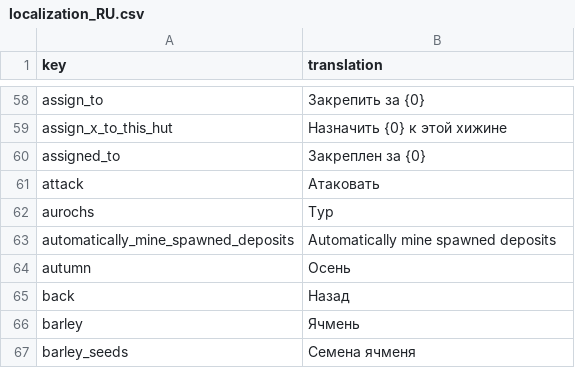
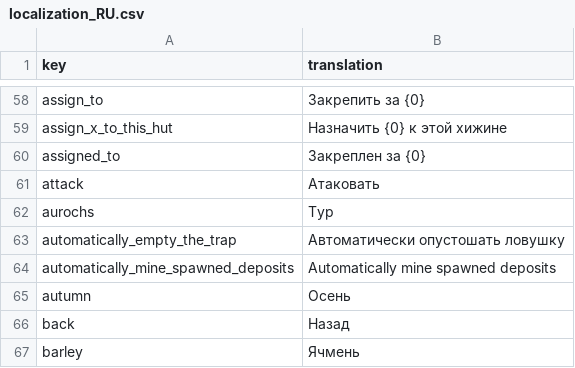
Before and after one commit to TheRickMountain/Paleon, a CSV file: Technolithic/Technolithic/Content/Fonts/localization_RU.csv, drawn as a sheet; only a part is shown, gaps mark what is left out; the shorter side is filled out with more unchanged rows; the diff names each change by its address in the sheet, - before the commit and + after, or states it on an @@ line.

Commit message:
Integrating a Fish Trap into an Interaction System and bugfixes

```diff
--- a/Technolithic/Technolithic/Content/Fonts/localization_RU.csv
+++ b/Technolithic/Technolithic/Content/Fonts/localization_RU.csv
+row 63: automatically_empty_the_trap | Автоматически опустошать ловушку
```
Also changed, not shown: Technolithic/Technolithic/Content/Fonts/localization_DE.csv, Technolithic/Technolithic/Content/Fonts/localization_EN.csv, 18 other files.
